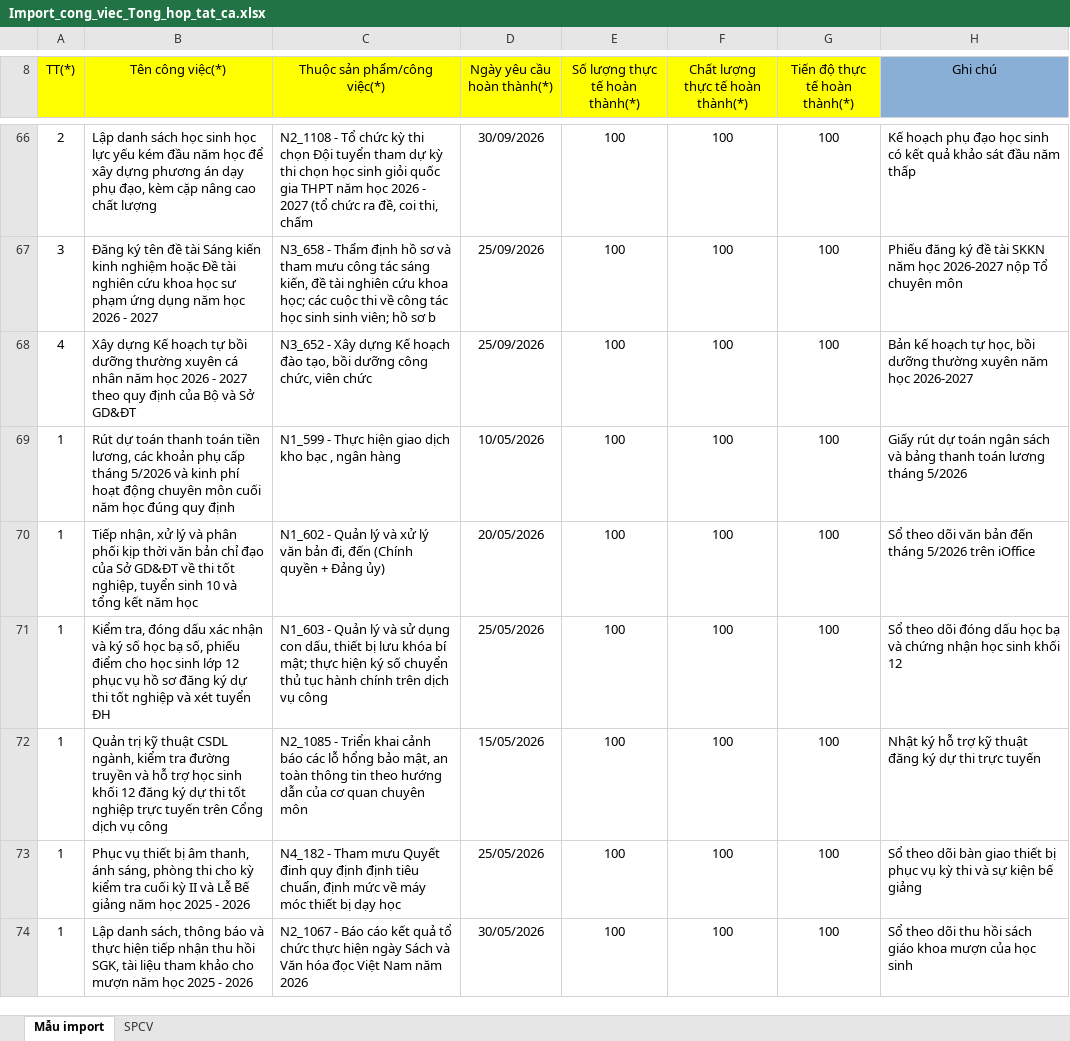
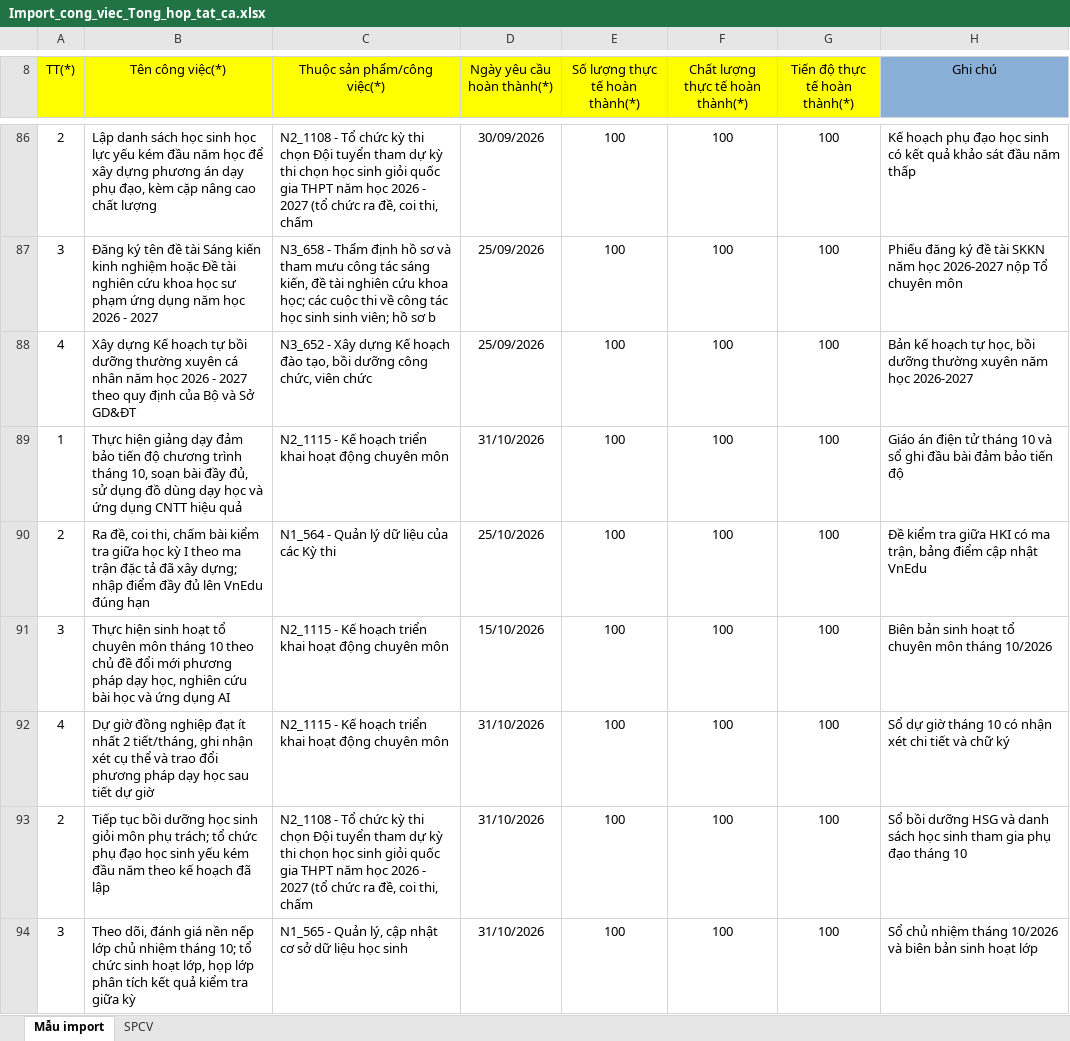
Before and after one commit to hoptin8686-design/web-danh-gia-vien-chuc-phuc-hoa, an Excel workbook: public/downloads/Import_cong_viec_Tong_hop_tat_ca.xlsx, sheet Mẫu import, drawn as a sheet; only a part is shown, gaps mark what is left out; the shorter side is filled out with more unchanged rows; values as stored, in another font and other column widths than the file's, no borders; the diff covers the shown part only; the diff names each change by its address in the sheet, - before the commit and + after, or states it on an @@ line.

Commit message:
feat: Cap nhat he thong danh gia vien chuc Thang 11/2026 (CBQL 10cv, GV 12cv, TTCM 14cv, NV 8cv) va bo file Excel import

```diff
--- a/public/downloads/Import_cong_viec_Tong_hop_tat_ca.xlsx (sheet Mẫu import)
+++ b/public/downloads/Import_cong_viec_Tong_hop_tat_ca.xlsx (sheet Mẫu import)
+row 89: 1 | Thực hiện giảng dạy đảm bảo tiến độ chương trình tháng 10, soạn bài đầy đủ, sử dụng đồ dùng dạy học và ứng dụng CNTT hiệu quả | N2_1115 - Kế hoạch triển khai hoạt động chuyên môn | 31/10/2026 | 100 | 100 | 100 | Giáo án điện tử tháng 10 và sổ ghi đầu bài đảm bảo tiến độ
+row 90: 2 | Ra đề, coi thi, chấm bài kiểm tra giữa học kỳ I theo ma trận đặc tả đã xây dựng; nhập điểm đầy đủ lên VnEdu đúng hạn | N1_564 - Quản lý dữ liệu của các Kỳ thi | 25/10/2026 | 100 | 100 | 100 | Đề kiểm tra giữa HKI có ma trận, bảng điểm cập nhật VnEdu
+row 91: 3 | Thực hiện sinh hoạt tổ chuyên môn tháng 10 theo chủ đề đổi mới phương pháp dạy học, nghiên cứu bài học và ứng dụng AI | N2_1115 - Kế hoạch triển khai hoạt động chuyên môn | 15/10/2026 | 100 | 100 | 100 | Biên bản sinh hoạt tổ chuyên môn tháng 10/2026
+row 92: 4 | Dự giờ đồng nghiệp đạt ít nhất 2 tiết/tháng, ghi nhận xét cụ thể và trao đổi phương pháp dạy học sau tiết dự giờ | N2_1115 - Kế hoạch triển khai hoạt động chuyên môn | 31/10/2026 | 100 | 100 | 100 | Sổ dự giờ tháng 10 có nhận xét chi tiết và chữ ký
+row 93: 2 | Tiếp tục bồi dưỡng học sinh giỏi môn phụ trách; tổ chức phụ đạo học sinh yếu kém đầu năm theo kế hoạch đã lập | N2_1108 - Tổ chức kỳ thi chọn Đội tuyển tham dự kỳ thi chọn học sinh giỏi quốc gia THPT năm học 2026 - 2027 (tổ chức ra đề, coi thi, chấm | 31/10/2026 | 100 | 100 | 100 | Sổ bồi dưỡng HSG và danh sách học sinh tham gia phụ đạo tháng 10
+row 94: 3 | Theo dõi, đánh giá nền nếp lớp chủ nhiệm tháng 10; tổ chức sinh hoạt lớp, họp lớp phân tích kết quả kiểm tra giữa kỳ | N1_565 - Quản lý, cập nhật cơ sở dữ liệu học sinh | 31/10/2026 | 100 | 100 | 100 | Sổ chủ nhiệm tháng 10/2026 và biên bản sinh hoạt lớp
```
Also changed, not shown: 54 added rows elsewhere in this sheet, public/downloads/Import công việc.xlsx, public/downloads/Import_cong_viec_CBQL.xlsx, 18 other files.
